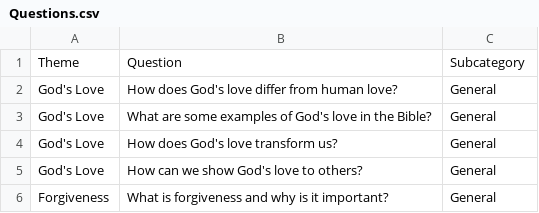
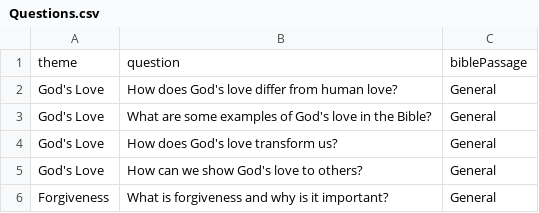
Before and after one commit to allemandi/passage-prep, a CSV file: data/Questions.csv, drawn as a sheet; only a part is shown.

```diff
--- a/data/Questions.csv
+++ b/data/Questions.csv
@@ -1,2 +1,2 @@
-Theme,Question,Subcategory
+theme,question,biblePassage
 God's Love,How does God's love differ from human love?,General
```
Also changed, not shown: 15 other files.
